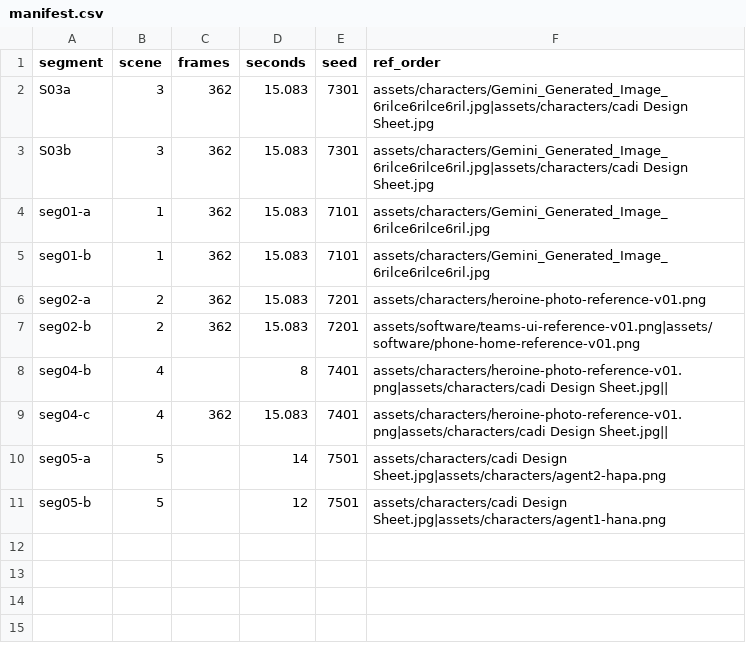
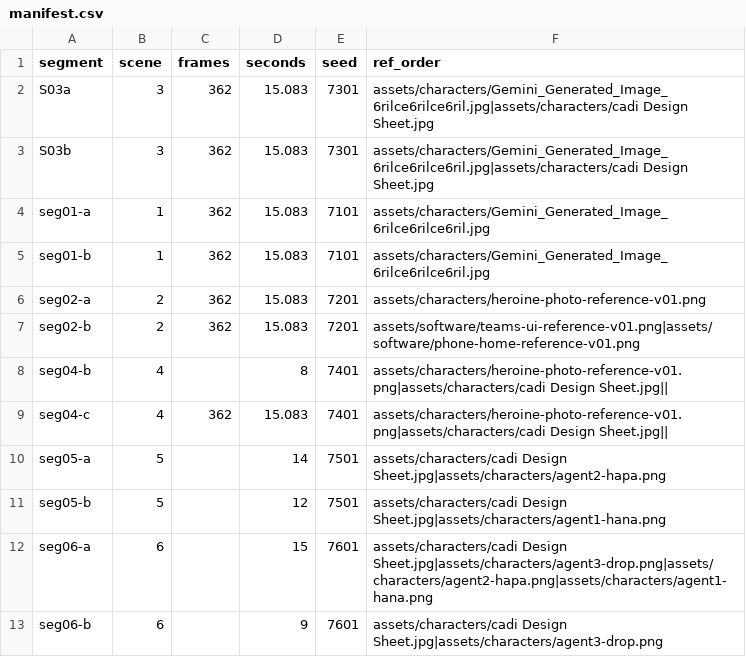
Before and after one commit to ericyin322/Cadi-Launch-Film, a CSV file: manifest.csv, drawn as a sheet; the diff names each change by its address in the sheet, - before the commit and + after, or states it on an @@ line.

```diff
--- a/manifest.csv
+++ b/manifest.csv
+row 12: seg06-a | 6 |  | 15 | 7601 | assets/characters/cadi Design Sheet.jpg|assets/characters/agent3-drop.png|assets/characters/agent2-hapa.png|assets/characters/agent1-hana.png
+row 13: seg06-b | 6 |  | 9 | 7601 | assets/characters/cadi Design Sheet.jpg|assets/characters/agent3-drop.png
```
Also changed, not shown: 10 other files.
